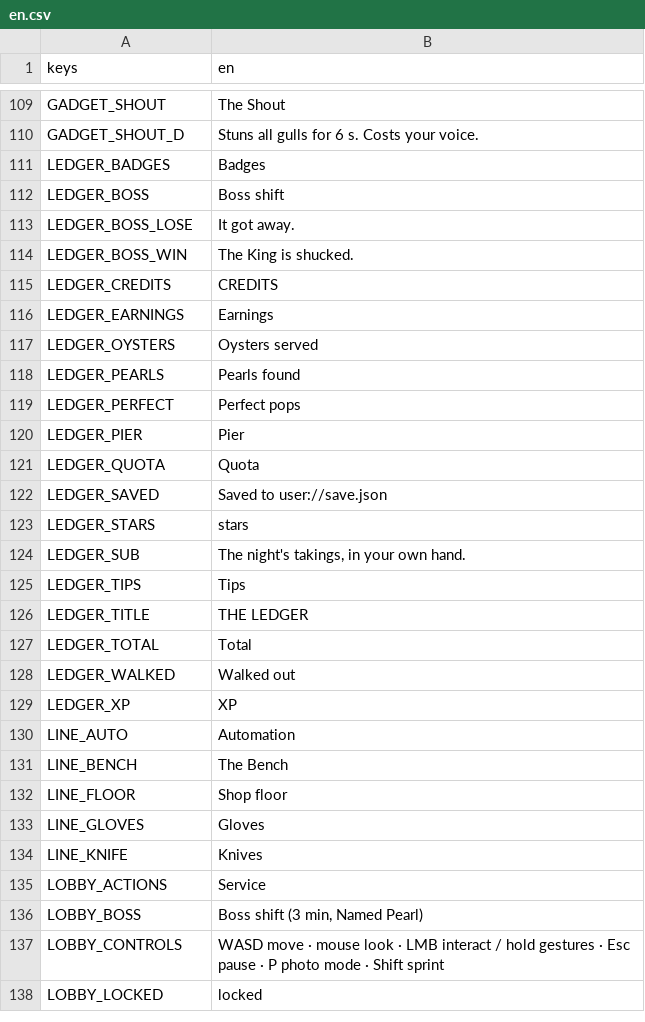
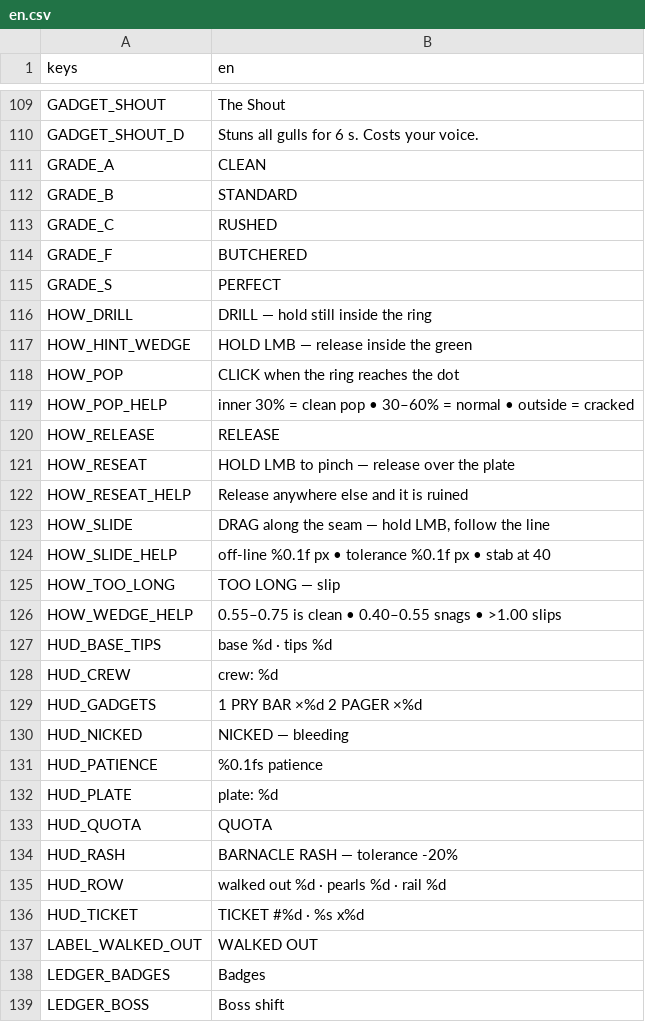
Before and after one commit to gbart0198/SHUCK, a CSV file: i18n/en.csv, drawn as a sheet; only a part is shown, gaps mark what is left out; the shorter side is filled out with more unchanged rows; the diff covers the shown part only.

Commit message:
M5: ship polish — docs, localisation pass, photo mode, debug knobs, analytics
- README (run/test/controls/data layout) and DECISIONS.md (45 recorded calls)
- Gesture hints, toasts and HUD strings localised; i18n CSV now 359 keys
- Photo mode: freeze timer + hide UI + free look; F3 live balance panel
- user://shift_log.csv row per shift (grades, oysters/min, pearls, money, faints, ruins)
- Credits block on the pier 6 ledger; Franchise tiers 5-6 unlock after credits
- Pry Bar / Pager in-shift effects, Cultured luck bonus, Wet Hands on rogue wave
- Final contract: import clean, 129 smoke checks, 67 integration checks

```diff
--- a/i18n/en.csv
+++ b/i18n/en.csv
@@ -110,2 +110,29 @@
 "GADGET_SHOUT_D","Stuns all gulls for 6 s. Costs your voice."
+"GRADE_A","CLEAN"
+"GRADE_B","STANDARD"
+"GRADE_C","RUSHED"
+"GRADE_F","BUTCHERED"
+"GRADE_S","PERFECT"
+"HOW_DRILL","DRILL — hold still inside the ring"
+"HOW_HINT_WEDGE","HOLD LMB — release inside the green"
+"HOW_POP","CLICK when the ring reaches the dot"
+"HOW_POP_HELP","inner 30% = clean pop  •  30–60% = normal  •  outside = cracked"
+"HOW_RELEASE","RELEASE"
+"HOW_RESEAT","HOLD LMB to pinch — release over the plate"
+"HOW_RESEAT_HELP","Release anywhere else and it is ruined"
+"HOW_SLIDE","DRAG along the seam — hold LMB, follow the line"
+"HOW_SLIDE_HELP","off-line %0.1f px  •  tolerance %0.1f px  •  stab at 40"
+"HOW_TOO_LONG","TOO LONG — slip"
+"HOW_WEDGE_HELP","0.55–0.75 is clean  •  0.40–0.55 snags  •  >1.00 slips"
+"HUD_BASE_TIPS","base %d  ·  tips %d"
+"HUD_CREW","crew: %d"
+"HUD_GADGETS","1 PRY BAR ×%d    2 PAGER ×%d"
+"HUD_NICKED","NICKED — bleeding"
+"HUD_PATIENCE","%0.1fs patience"
+"HUD_PLATE","plate: %d"
+"HUD_QUOTA","QUOTA"
+"HUD_RASH","BARNACLE RASH — tolerance -20%"
+"HUD_ROW","walked out %d   ·   pearls %d   ·   rail %d"
+"HUD_TICKET","TICKET #%d  ·  %s x%d"
+"LABEL_WALKED_OUT","WALKED OUT"
 "LEDGER_BADGES","Badges"
```
Also changed, not shown: 22 added rows, 7 removed rows and 1 edited cell elsewhere in this file, 12 other files.
